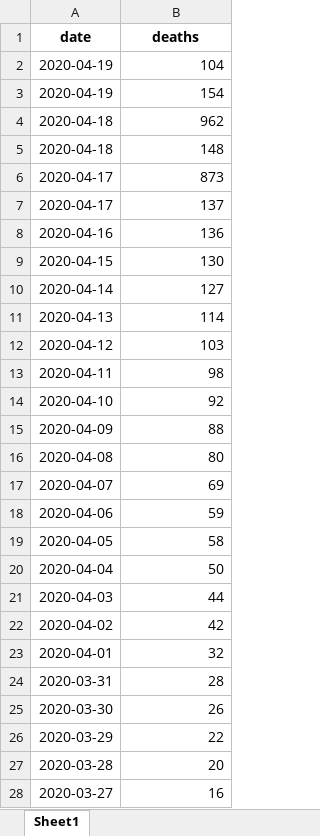
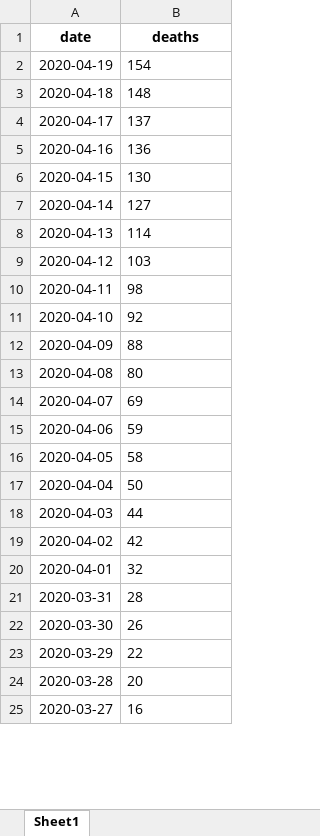
Before and after one commit to thohan88/covid19-nor-data, an Excel workbook: data/04_deaths/deaths_total_fhi.xlsx, sheet Sheet1, drawn as a sheet; only a part is shown; values as stored, in another font and other column widths than the file's, no borders; removed rows and columns are numbered as before the commit, all else as after; the diff covers the shown part only; the diff names each change by its address in the sheet, - before the commit and + after, or states it on an @@ line.

```diff
--- a/data/04_deaths/deaths_total_fhi.xlsx (sheet Sheet1)
+++ b/data/04_deaths/deaths_total_fhi.xlsx (sheet Sheet1)
-row 2: 2020-04-19 | 104
-B2 alignment: right
+B2 alignment: left
-row 4: 2020-04-18 | 962
-B3 alignment: right
+B3 alignment: left
-row 6: 2020-04-17 | 873
-B4:B25 alignment: right
+B4:B25 alignment: left
```
Also changed, not shown: 1 removed row and cell formats elsewhere in this sheet, data/03_covid_tests/national_tests.xlsx, data/03_covid_tests/regional_tests.xlsx, 3 other files.
